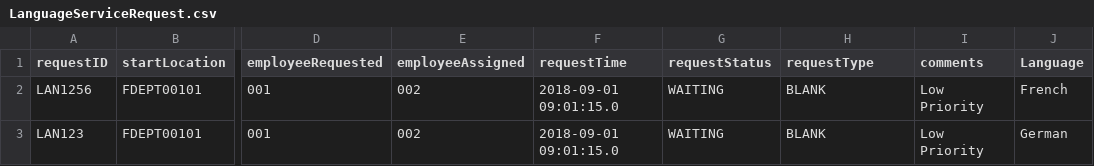
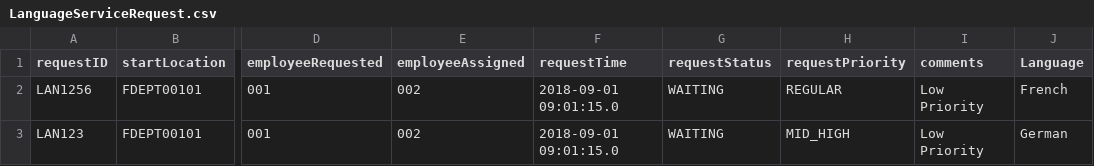
Before and after one commit to Bumble-The-Abominable-Snowman/CS3733-C22-Team-A-Application, a CSV file: src/main/resources/edu/wpi/cs3733/c22/teamA/db/CSVs/LanguageServiceRequest.csv, drawn as a sheet; only a part is shown, gaps mark what is left out; the diff names each change by its address in the sheet, - before the commit and + after, or states it on an @@ line.

```diff
--- a/src/main/resources/edu/wpi/cs3733/c22/teamA/db/CSVs/LanguageServiceRequest.csv
+++ b/src/main/resources/edu/wpi/cs3733/c22/teamA/db/CSVs/LanguageServiceRequest.csv
-H1: requestType
+H1: requestPriority
-H2 (requestPriority): BLANK
+H2 (requestPriority): REGULAR
-H3 (requestPriority): BLANK
+H3 (requestPriority): MID_HIGH
```
Also changed, not shown: src/main/resources/edu/wpi/cs3733/c22/teamA/db/CSVs/FoodDeliveryServiceRequest.csv, src/main/resources/edu/wpi/cs3733/c22/teamA/db/CSVs/MedicalEquipmentServiceRequest.CSV, 34 other files.
